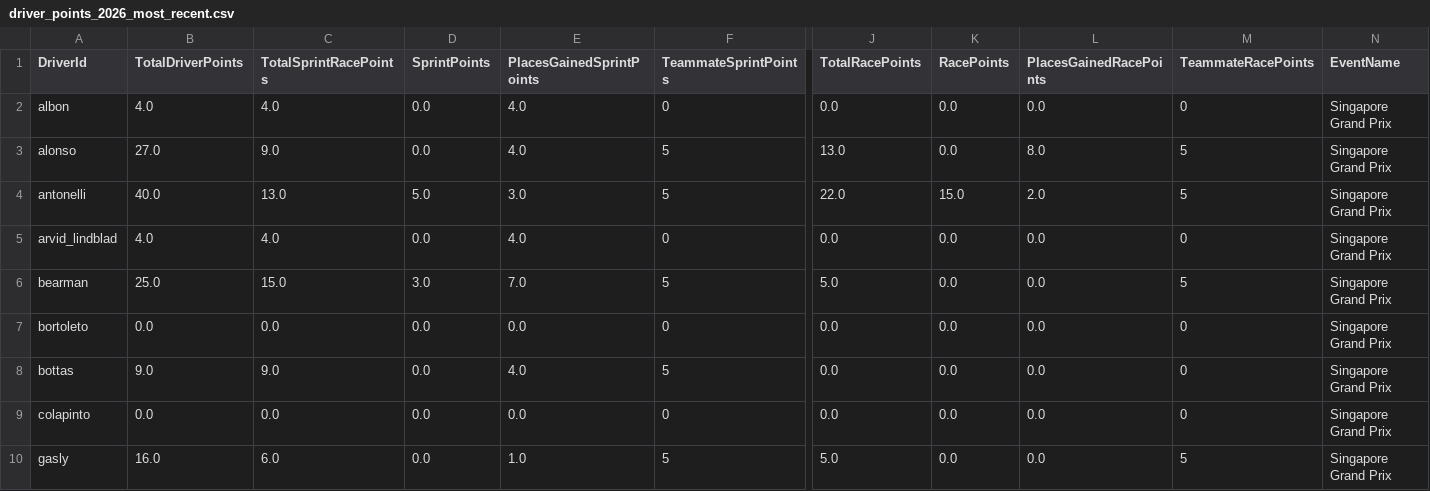
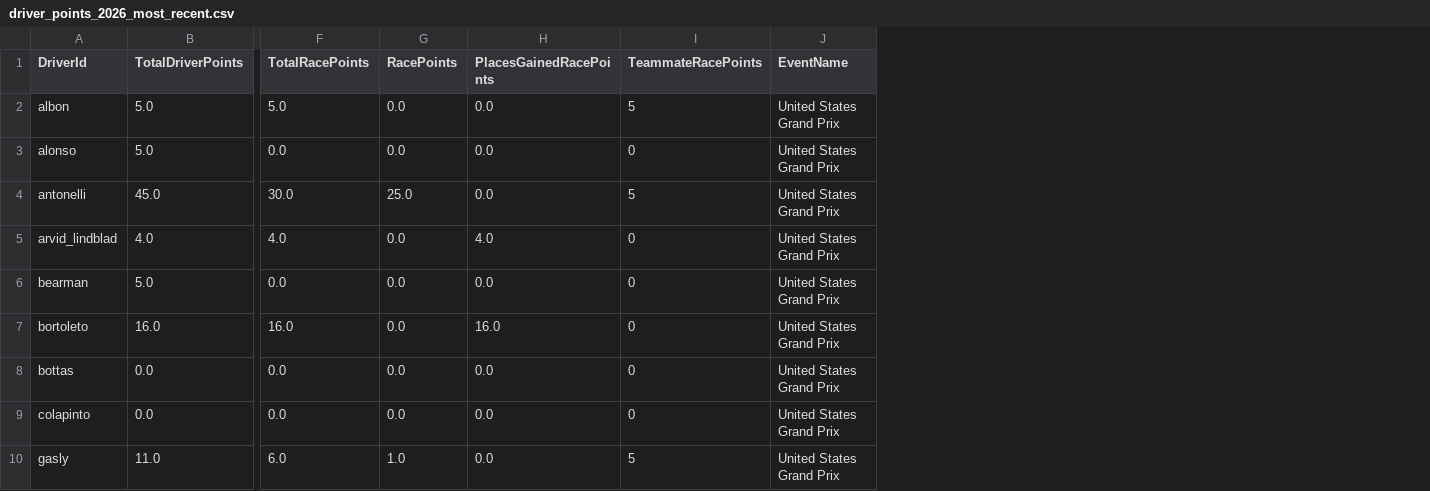
Before and after one commit to timhagan/f1_points, a CSV file: data/driver_points_2026_most_recent.csv, drawn as a sheet; only a part is shown, gaps mark what is left out; removed rows and columns are numbered as before the commit, all else as after; the diff covers the shown part only; the diff names each change by its address in the sheet, - before the commit and + after, or states it on an @@ line.

```diff
--- a/data/driver_points_2026_most_recent.csv
+++ b/data/driver_points_2026_most_recent.csv
-column C (TotalSprintRacePoints), rows 2-10: 4.0 | 9.0 | 13.0 | 4.0 | 15.0 | 0.0 | 9.0 | 0.0 | 6.0
-column D (SprintPoints), rows 2-10: 0.0 | 0.0 | 5.0 | 0.0 | 3.0 | 0.0 | 0.0 | 0.0 | 0.0
-column E (PlacesGainedSprintPoints), rows 2-10: 4.0 | 4.0 | 3.0 | 4.0 | 7.0 | 0.0 | 4.0 | 0.0 | 1.0
-column F (TeammateSprintPoints), rows 2-10: 0 | 5 | 5 | 0 | 5 | 0 | 5 | 0 | 5
-B2 (TotalDriverPoints): 4.0
+B2 (TotalDriverPoints): 5.0
-F2 (TotalRacePoints): 0.0
+F2 (TotalRacePoints): 5.0
-I2 (TeammateRacePoints): 0
+I2 (TeammateRacePoints): 5
-J2:J10 (EventName): Singapore Grand Prix
+J2:J10 (EventName): United States Grand Prix
-B3 (TotalDriverPoints): 27.0
+B3 (TotalDriverPoints): 5.0
-F3 (TotalRacePoints): 13.0
+F3 (TotalRacePoints): 0.0
-H3 (PlacesGainedRacePoints): 8.0
+H3 (PlacesGainedRacePoints): 0.0
-I3 (TeammateRacePoints): 5
+I3 (TeammateRacePoints): 0
-B4 (TotalDriverPoints): 40.0
+B4 (TotalDriverPoints): 45.0
-F4 (TotalRacePoints): 22.0
+F4 (TotalRacePoints): 30.0
-G4 (RacePoints): 15.0
+G4 (RacePoints): 25.0
-H4 (PlacesGainedRacePoints): 2.0
+H4 (PlacesGainedRacePoints): 0.0
-F5 (TotalRacePoints): 0.0
+F5 (TotalRacePoints): 4.0
-H5 (PlacesGainedRacePoints): 0.0
+H5 (PlacesGainedRacePoints): 4.0
-B6 (TotalDriverPoints): 25.0
+B6 (TotalDriverPoints): 5.0
-F6 (TotalRacePoints): 5.0
+F6 (TotalRacePoints): 0.0
-I6 (TeammateRacePoints): 5
+I6 (TeammateRacePoints): 0
-B7 (TotalDriverPoints): 0.0
+B7 (TotalDriverPoints): 16.0
-F7 (TotalRacePoints): 0.0
+F7 (TotalRacePoints): 16.0
-H7 (PlacesGainedRacePoints): 0.0
+H7 (PlacesGainedRacePoints): 16.0
-B8 (TotalDriverPoints): 9.0
+B8 (TotalDriverPoints): 0.0
-B10 (TotalDriverPoints): 16.0
+B10 (TotalDriverPoints): 11.0
-F10 (TotalRacePoints): 5.0
+F10 (TotalRacePoints): 6.0
-G10 (RacePoints): 0.0
+G10 (RacePoints): 1.0
```
Also changed, not shown: 66 edited cells elsewhere in this file, data/constructor_points_2026_current.csv, data/constructor_points_2026_most_recent.csv, 3 other files.
